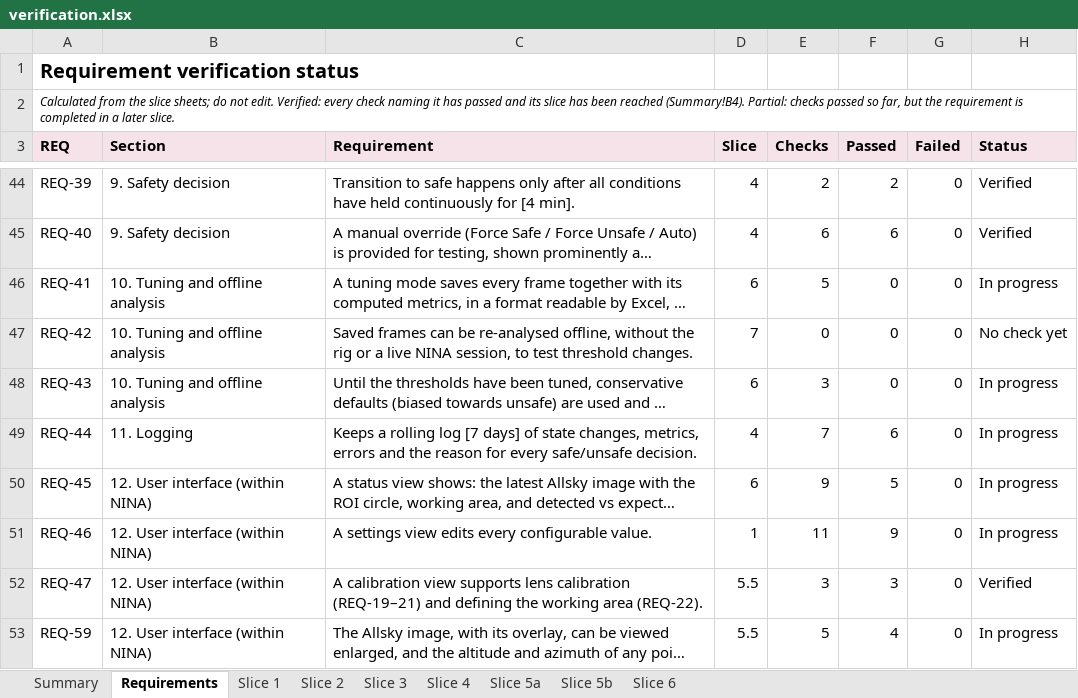
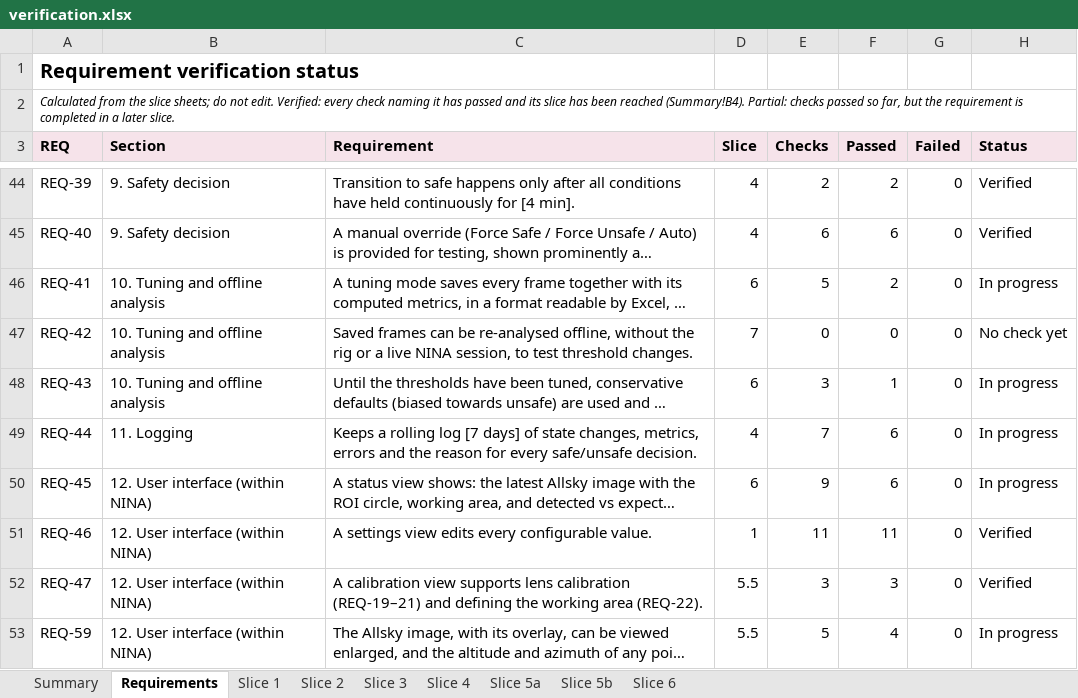
Before and after one commit to mpinnuck/NINAAllskySafetyMonitor, an Excel workbook: docs/verification/verification.xlsx, sheet Requirements, drawn as a sheet; only a part is shown, gaps mark what is left out; long unchanged cells end in …; values as stored, in another font and other column widths than the file's, no borders; charts and pictures and conditional formats not drawn; the diff covers the shown part only; the diff names each change by its address in the sheet, - before the commit and + after, or states it on an @@ line.

```diff
--- a/docs/verification/verification.xlsx (sheet Requirements)
+++ b/docs/verification/verification.xlsx (sheet Requirements)
-F46 (Passed): 0
+F46 (Passed): 2
-F48 (Passed): 0
+F48 (Passed): 1
-F50 (Passed): 5
+F50 (Passed): 6
-F51 (Passed): 9
+F51 (Passed): 11
-H51 (Status): In progress
+H51 (Status): Verified
```
Also changed, not shown: 11 edited cells elsewhere in this sheet, sheet Slice 6, sheet Summary, docs/design/review/traceability.xlsx, 7 other files.
